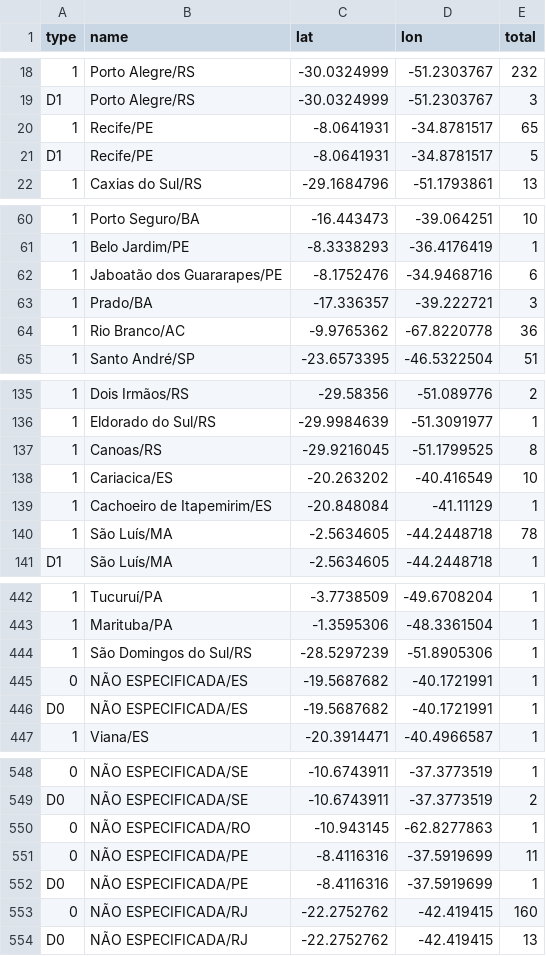
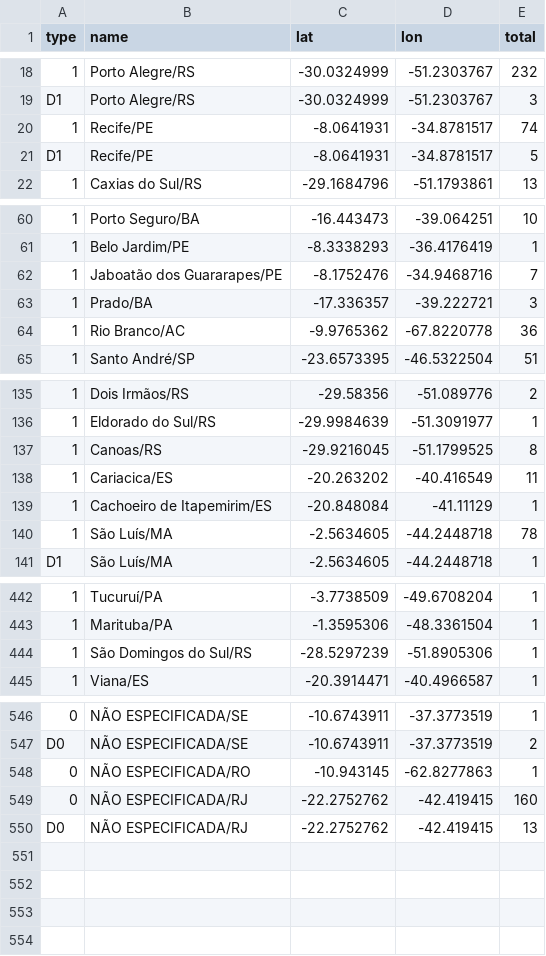
Before and after one commit to wcota/covid19br, a CSV file: cases-gps.csv, drawn as a sheet; only a part is shown, gaps mark what is left out; the diff covers the shown part only; the diff names each change by its address in the sheet, - before the commit and + after, or states it on an @@ line.

```diff
--- a/cases-gps.csv
+++ b/cases-gps.csv
-E20 (total): 65
+E20 (total): 74
-E62 (total): 6
+E62 (total): 7
-E138 (total): 10
+E138 (total): 11
-row 445: 0 | NÃO ESPECIFICADA/ES | -19.5687682 | -40.1721991 | 1
-row 446: D0 | NÃO ESPECIFICADA/ES | -19.5687682 | -40.1721991 | 1
-row 551: 0 | NÃO ESPECIFICADA/PE | -8.4116316 | -37.5919699 | 11
-row 552: D0 | NÃO ESPECIFICADA/PE | -8.4116316 | -37.5919699 | 1
```
Also changed, not shown: 1 edited cell elsewhere in this file, cases-brazil-cities.csv, cases-brazil-states.csv.
